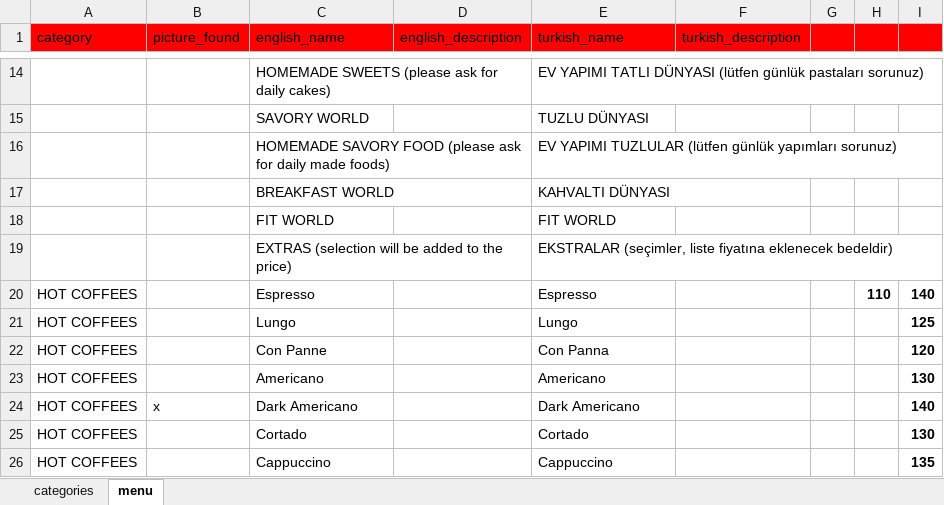
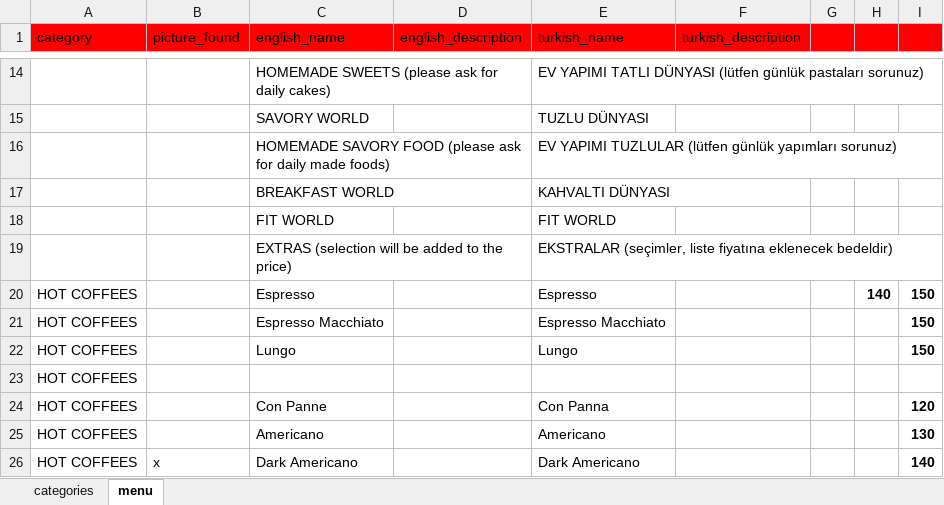
Before and after one commit to NekirTech/benefi, an Excel workbook: helper_skripts/menu_converter/google_menu.xlsx, sheet menu, drawn as a sheet; only a part is shown, gaps mark what is left out; the shorter side is filled out with more unchanged rows; values as stored, in another font and other column widths than the file's, no borders; charts and pictures not drawn; addresses are those after the commit; the diff names each change by its address in the sheet, - before the commit and + after, or states it on an @@ line.

Commit message:
pipeline

```diff
--- a/helper_skripts/menu_converter/google_menu.xlsx (sheet menu)
+++ b/helper_skripts/menu_converter/google_menu.xlsx (sheet menu)
-H20: 110
+H20: 140
-I20: 140
+I20: 150
+row 21: HOT COFFEES |  | Espresso Macchiato |  | Espresso Macchiato |  |  |  | 150
-I22: 125
+I22: 150
+row 23: HOT COFFEES
```
